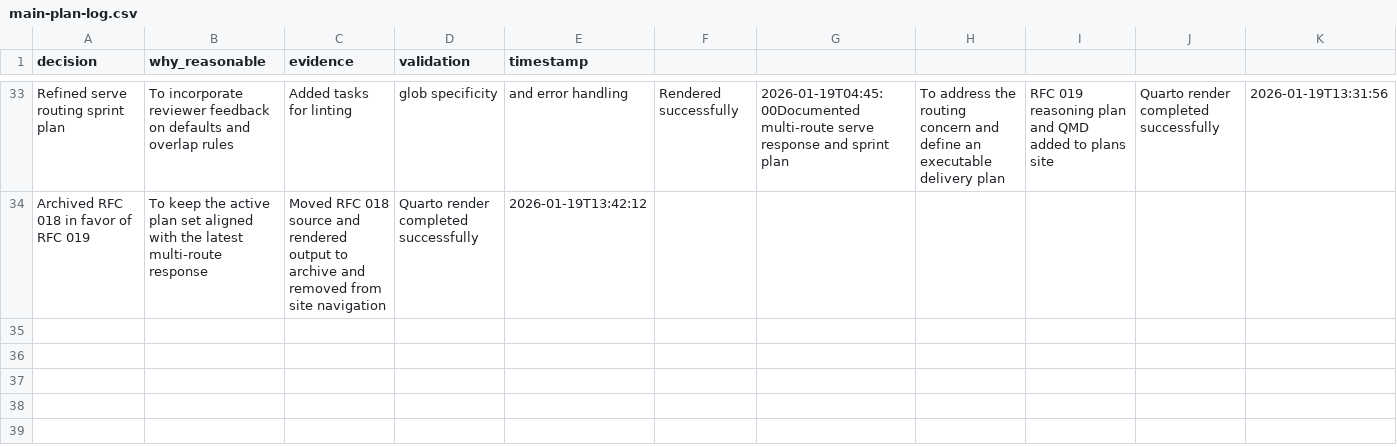
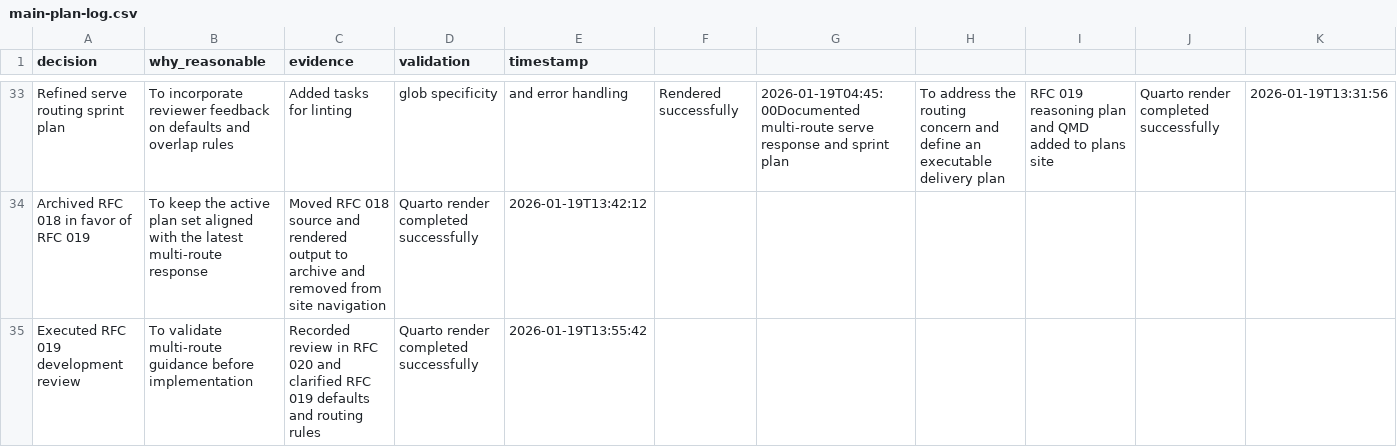
Before and after one commit to cincibrainlab/autocleaneeg_pipeline, a CSV file: plans/main-plan-log.csv, drawn as a sheet; only a part is shown, gaps mark what is left out; the diff names each change by its address in the sheet, - before the commit and + after, or states it on an @@ line.

Commit message:
feat: execute RFC 019 review

```diff
--- a/plans/main-plan-log.csv
+++ b/plans/main-plan-log.csv
+row 35: Executed RFC 019 development review | To validate multi-route guidance before implementation | Recorded review in RFC 020 and clarified RFC 019 defaults and routing rules | Quarto render completed successfully | 2026-01-19T13:55:42
```
Also changed, not shown: 26 other files.
